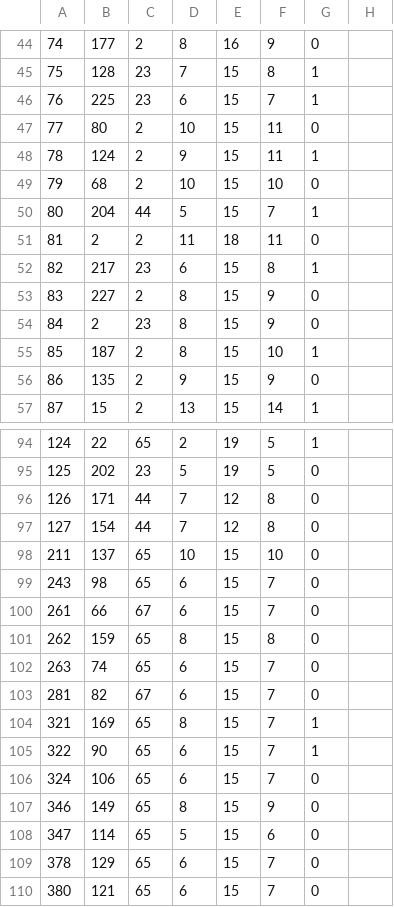
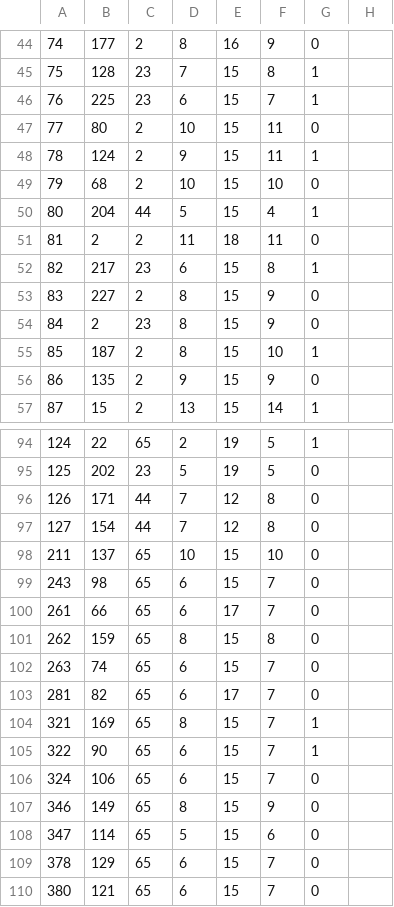
Before and after one commit to justPoosay/PolishTale, a CSV file: Export_Fonts/glyphs_fnt_comicsans.csv, drawn as a sheet; only a part is shown, gaps mark what is left out.

```diff
--- a/Export_Fonts/glyphs_fnt_comicsans.csv
+++ b/Export_Fonts/glyphs_fnt_comicsans.csv
@@ -49,3 +49,3 @@
 79;68;2;10;15;10;0
-80;204;44;5;15;7;1
+80;204;44;5;15;4;1
 81;2;2;11;18;11;0
@@ -99,6 +99,6 @@
 243;98;65;6;15;7;0
-261;66;67;6;15;7;0
+261;66;65;6;17;7;0
 262;159;65;8;15;8;0
 263;74;65;6;15;7;0
-281;82;67;6;15;7;0
+281;82;65;6;17;7;0
 321;169;65;8;15;7;1
```
Also changed, not shown: Export_Fonts/glyphs_fnt_main.csv, Export_Fonts/glyphs_fnt_maintext.csv, 46 other files.
